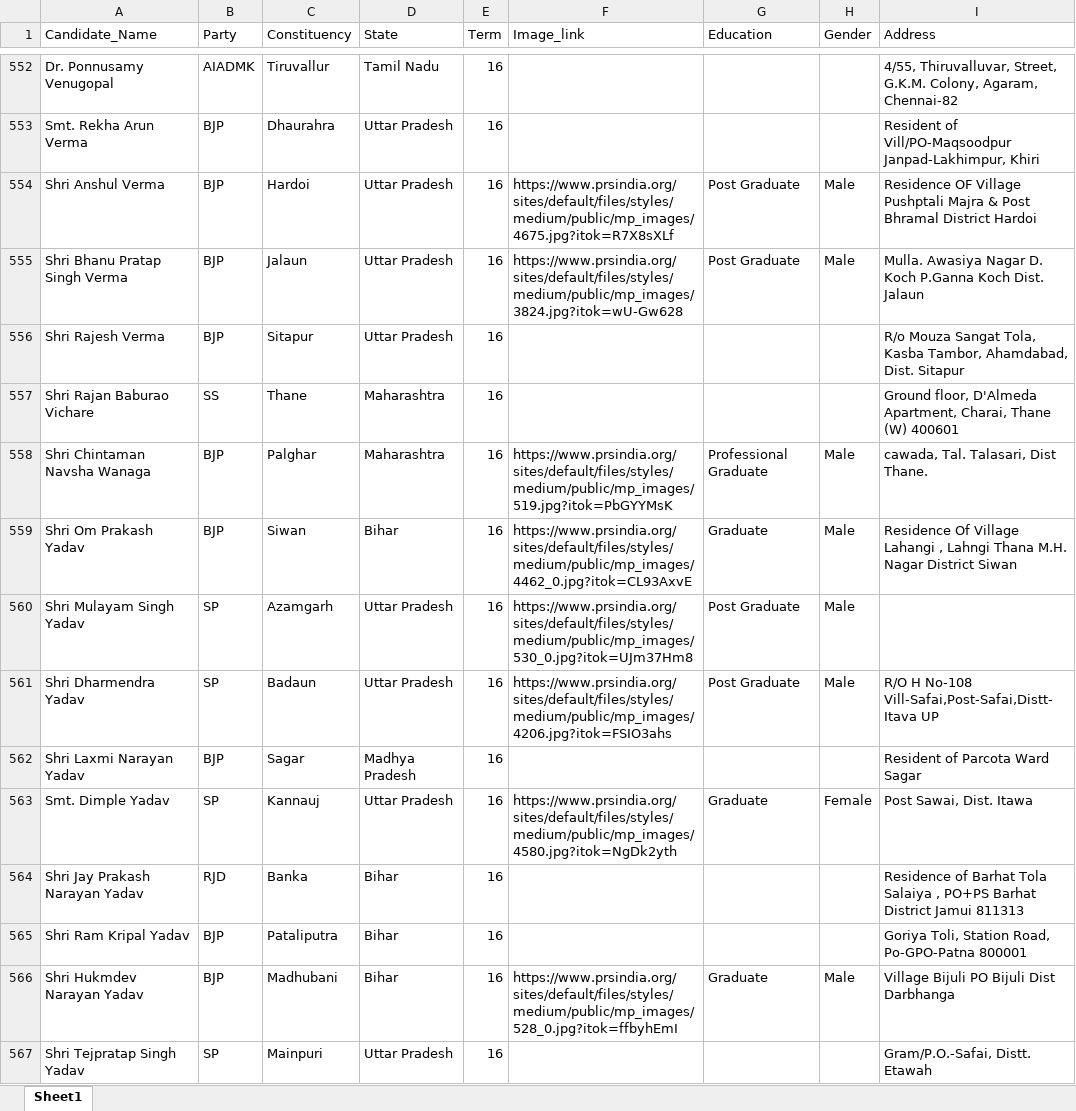
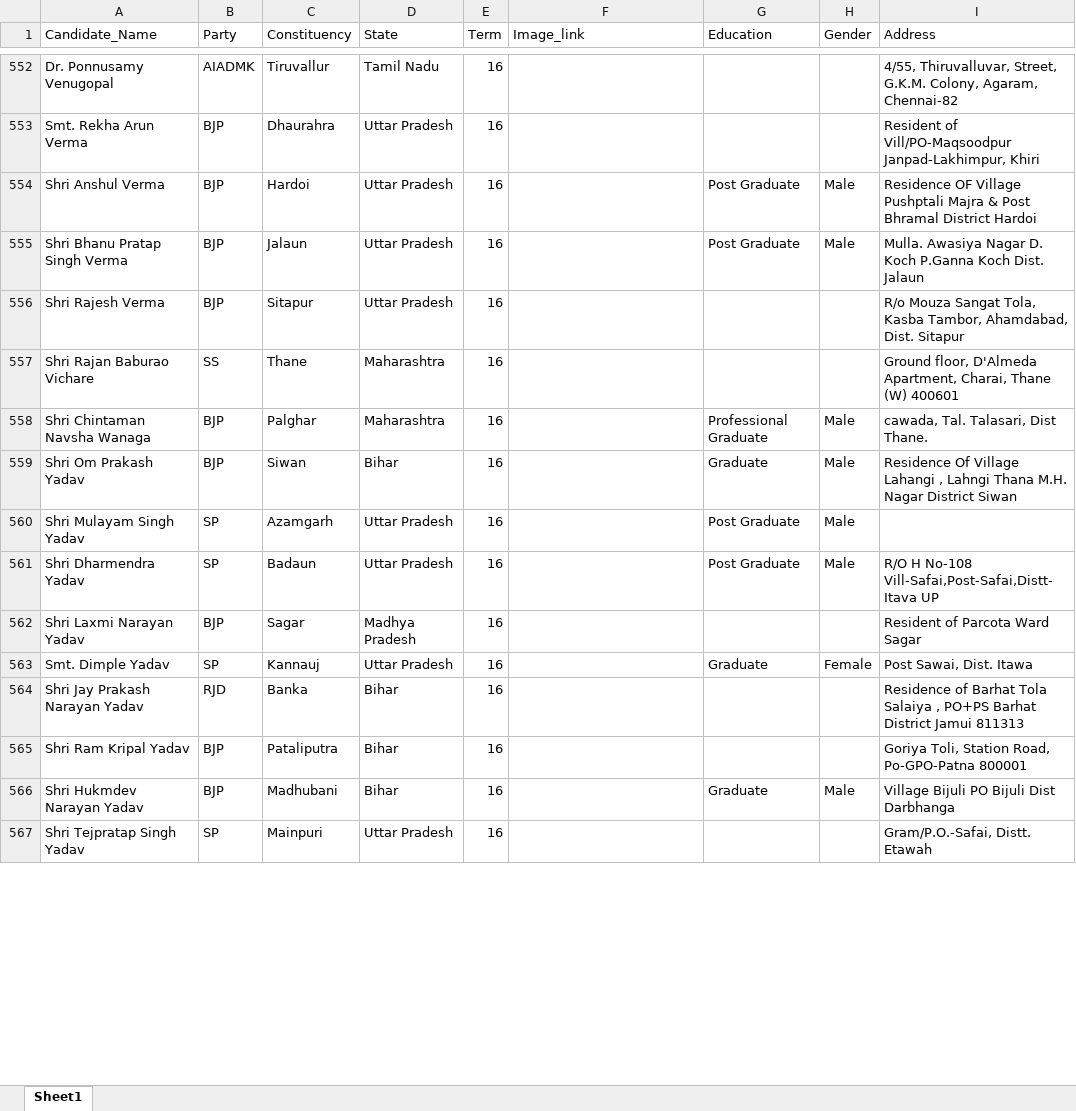
Before and after one commit to HackForChangeIN/OpenGov, an Excel workbook: OpenGovCore/data/raw_data/old_loksabha_data.xlsx, sheet Sheet1, drawn as a sheet; only a part is shown, gaps mark what is left out; values as stored, in another font and other column widths than the file's, no cell formats; the diff covers the shown part only; the diff names each change by its address in the sheet, - before the commit and + after, or states it on an @@ line.

Commit message:
OLd mp data updated

```diff
--- a/OpenGovCore/data/raw_data/old_loksabha_data.xlsx (sheet Sheet1)
+++ b/OpenGovCore/data/raw_data/old_loksabha_data.xlsx (sheet Sheet1)
-F554 (Image_link): https://www.prsindia.org/sites/default/files/styles/medium/public/mp_images/4675.jpg?itok=R7X8sXLf
+F554 (Image_link): (empty)
-F555 (Image_link): https://www.prsindia.org/sites/default/files/styles/medium/public/mp_images/3824.jpg?itok=wU-Gw628
+F555 (Image_link): (empty)
-F558 (Image_link): https://www.prsindia.org/sites/default/files/styles/medium/public/mp_images/519.jpg?itok=PbGYYMsK
+F558 (Image_link): (empty)
-F559 (Image_link): https://www.prsindia.org/sites/default/files/styles/medium/public/mp_images/4462_0.jpg?itok=CL93AxvE
+F559 (Image_link): (empty)
-F560 (Image_link): https://www.prsindia.org/sites/default/files/styles/medium/public/mp_images/530_0.jpg?itok=UJm37Hm8
+F560 (Image_link): (empty)
-F561 (Image_link): https://www.prsindia.org/sites/default/files/styles/medium/public/mp_images/4206.jpg?itok=FSIO3ahs
+F561 (Image_link): (empty)
-F563 (Image_link): https://www.prsindia.org/sites/default/files/styles/medium/public/mp_images/4580.jpg?itok=NgDk2yth
+F563 (Image_link): (empty)
-F566 (Image_link): https://www.prsindia.org/sites/default/files/styles/medium/public/mp_images/528_0.jpg?itok=ffbyhEmI
+F566 (Image_link): (empty)
```
Also changed, not shown: 695 edited cells elsewhere in this sheet, cell formats, 2 other files.
